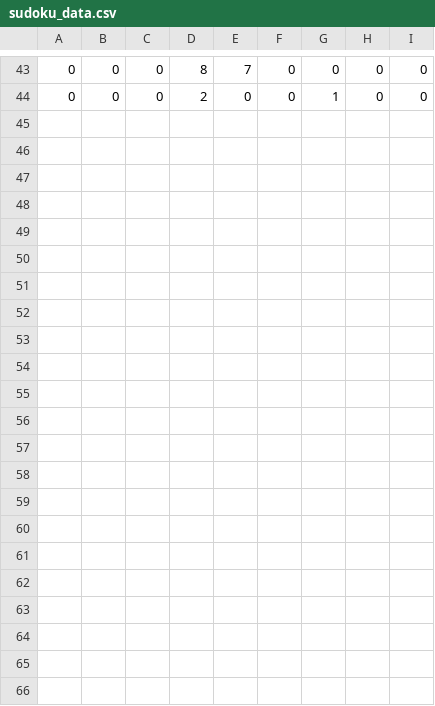
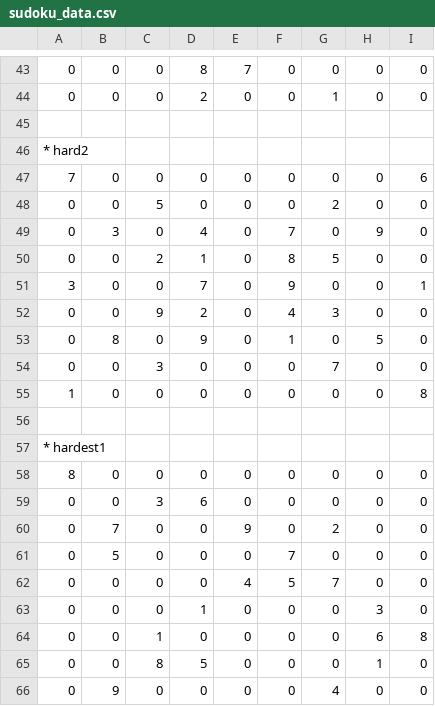
Before and after one commit to Johnny7813/sudoku_solver, a CSV file: sudoku_data.csv, drawn as a sheet; only a part is shown, gaps mark what is left out.

Commit message:
added 2 sudokus and completed recursive solver solver_branch
@sudoku_data.csv: from the internet added a hard sudoku and the worlds hardest sudoku_data.csv
@board.py: completed the function: solve_branch: this function takes and undicided cell with
           2 (or more) candidates branches out by just setting one value. And then going from
           there and seeing if the resulting sudoku is consistent and can be solved.
           The branched sudoku can be branches again etc.
           This function can solve very hard sudoku. Even the world's hardest sudoku could
           be solved.

```diff
--- a/sudoku_data.csv
+++ b/sudoku_data.csv
@@ -44 +44,23 @@
 0,0, 0, 2, 0, 0,  1, 0, 0
+
+* hard2
+7,	0,	0,	0,	0,	0,	0,	0,	6
+0,	0,	5,	0,	0,	0,	2,	0,	0
+0,	3,	0,	4,	0,	7,	0,	9,	0
+0,	0,	2,	1,	0,	8,	5,	0,	0
+3,	0,	0,	7,	0,	9,	0,	0,	1
+0,	0,	9,	2,	0,	4,	3,	0,	0
+0,	8,	0,	9,	0,	1,	0,	5,	0
+0,	0,	3,	0,	0,	0,	7,	0,	0
+1,	0,	0,	0,	0,	0,	0,	0,	8
+
+* hardest1
+8,	0,	0,	0,	0,	0,	0,	0,	0
+0,	0,	3,	6,	0,	0,	0,	0,	0
+0,	7,	0,	0,	9,	0,	2,	0,	0
+0,	5,	0,	0,	0,	7,	0,	0,	0
+0,	0,	0,	0,	4,	5,	7,	0,	0
+0,	0,	0,	1,	0,	0,	0,	3,	0
+0,	0,	1,	0,	0,	0,	0,	6,	8
+0,	0,	8,	5,	0,	0,	0,	1,	0
+0,	9,	0,	0,	0,	0,	4,	0,	0
```
Also changed, not shown: 1 other file.
